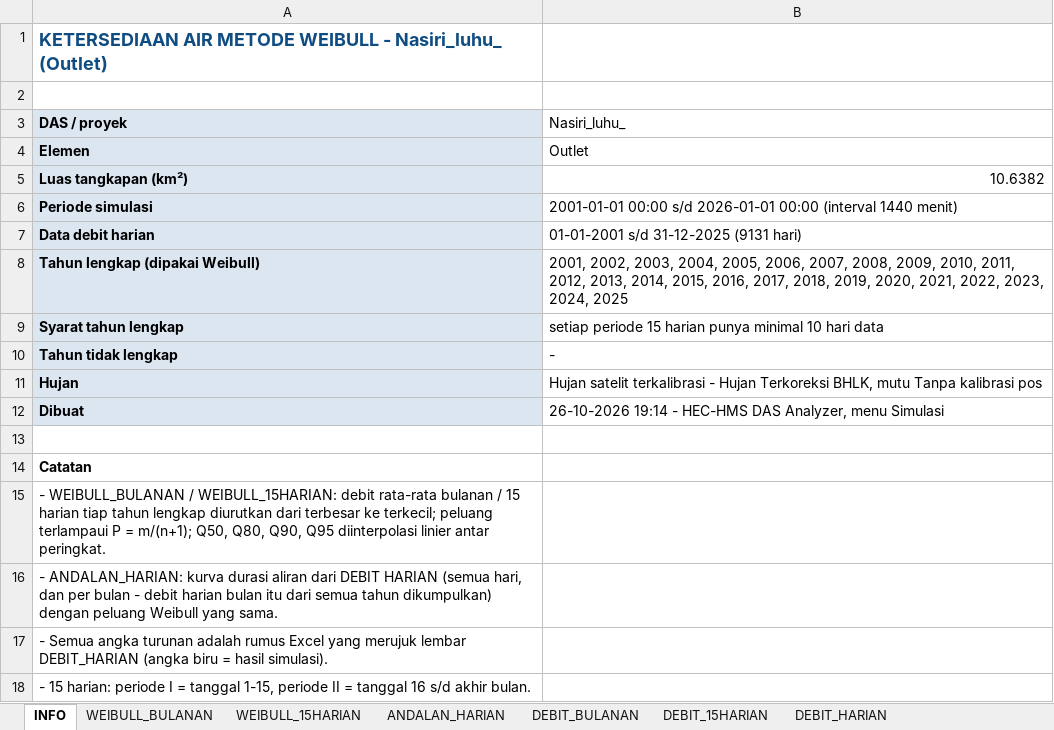
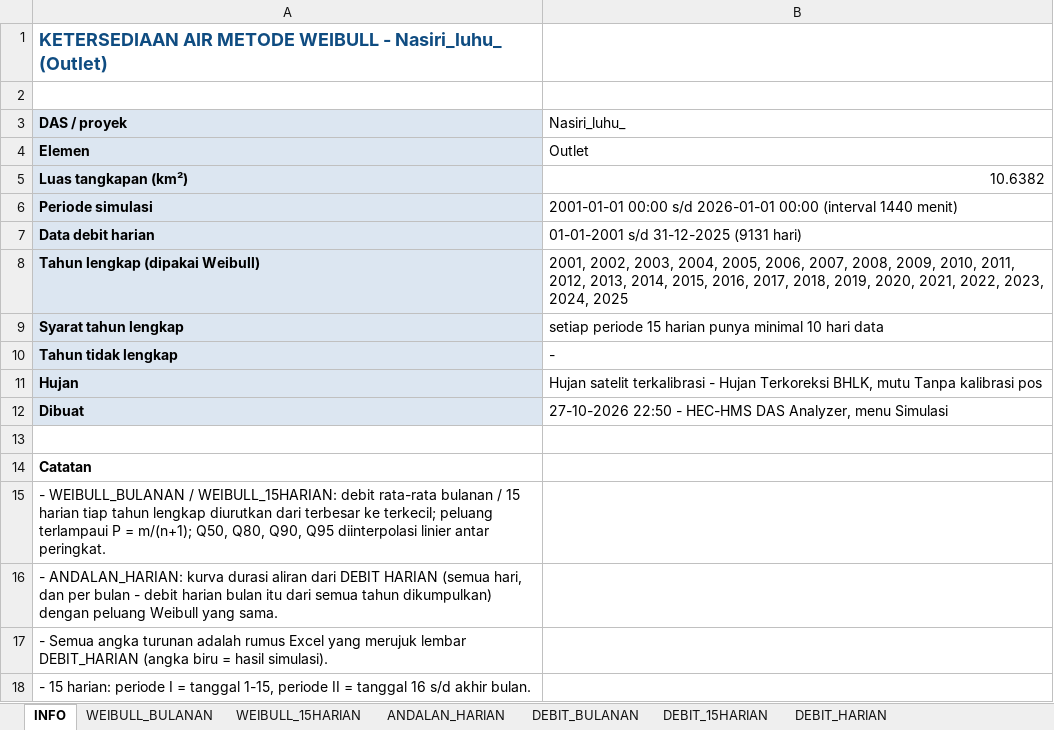
Before and after one commit to alwiensteve13-dot/alwiens13, an Excel workbook: data/hms/mock-1785480394028/Ketersediaan_Weibull_Nasiri_luhu__Outlet.xlsx, sheet INFO, drawn as a sheet; values as stored, in another font and other column widths than the file's, no borders; the diff names each change by its address in the sheet, - before the commit and + after, or states it on an @@ line.

Commit message:
data: hasil Simulasi HEC-HMS Nasiri_luhu_ (Outlet) -> DAS Wae Nasiri
Dikirim dari Simulasi HEC-HMS pada 27-10-2026 22:51.
Hasil simulasi DAS Wae Nasiri diganti (3 berkas, 0 berkas lama dihapus).
Neraca 2025: debit dari Debit 15 harian tahun 2025; 24 rekaman lama diganti 24 rekaman baru (kebutuhan air lama dipertahankan).

```diff
--- a/data/hms/mock-1785480394028/Ketersediaan_Weibull_Nasiri_luhu__Outlet.xlsx (sheet INFO)
+++ b/data/hms/mock-1785480394028/Ketersediaan_Weibull_Nasiri_luhu__Outlet.xlsx (sheet INFO)
-B12 (Nasiri_luhu_): 26-10-2026 19:14 - HEC-HMS…
+B12 (Nasiri_luhu_): 27-10-2026 22:50 - HEC-HMS…
```
Also changed, not shown: data/hms/mock-1785480394028/Ketersediaan_15Harian_2025_Nasiri_luhu__Outlet.xlsx, 2 other files.
